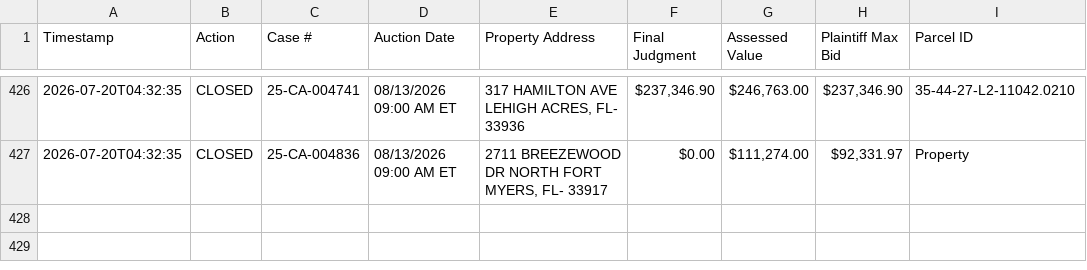
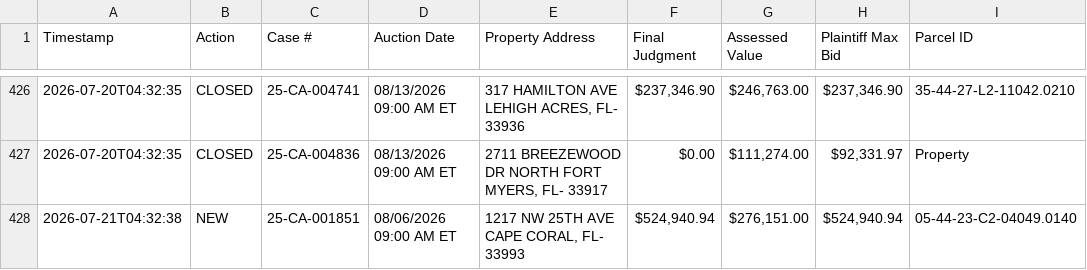
Before and after one commit to figlesias7/Realforeclose-lee, a CSV file: data/event_log.csv, drawn as a sheet; only a part is shown, gaps mark what is left out.

```diff
--- a/data/event_log.csv
+++ b/data/event_log.csv
@@ -427 +427,2 @@ Timestamp,Action,Case #,Auction Date,Property Address,Final Judgment,Assessed Va
 2026-07-20T04:32:35,CLOSED,25-CA-004836,08/13/2026 09:00 AM ET,"2711 BREEZEWOOD DR NORTH FORT MYERS, FL- 33917",$0.00,"$111,274.00","$92,331.97",Property
+2026-07-21T04:32:38,NEW,25-CA-001851,08/06/2026 09:00 AM ET,"1217 NW 25TH AVE CAPE CORAL, FL- 33993","$524,940.94","$276,151.00","$524,940.94",05-44-23-C2-04049.0140
```
Also changed, not shown: 3 other files.
